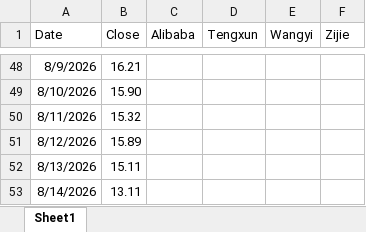
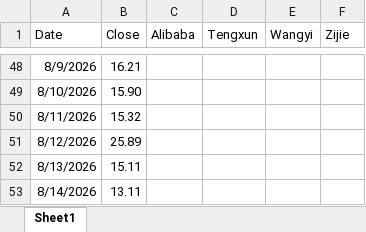
Before and after one commit to 1761442432/PythonStudy, an Excel workbook: pandas_stock/stock_data_2026_6.xlsx, sheet Sheet1, drawn as a sheet; only a part is shown, gaps mark what is left out; values as stored, in another font and other column widths than the file's, no borders; the diff names each change by its address in the sheet, - before the commit and + after, or states it on an @@ line.

```diff
--- a/pandas_stock/stock_data_2026_6.xlsx (sheet Sheet1)
+++ b/pandas_stock/stock_data_2026_6.xlsx (sheet Sheet1)
-B51 (Close): 15.89
+B51 (Close): 25.89
```
Also changed, not shown: 10 other files.
